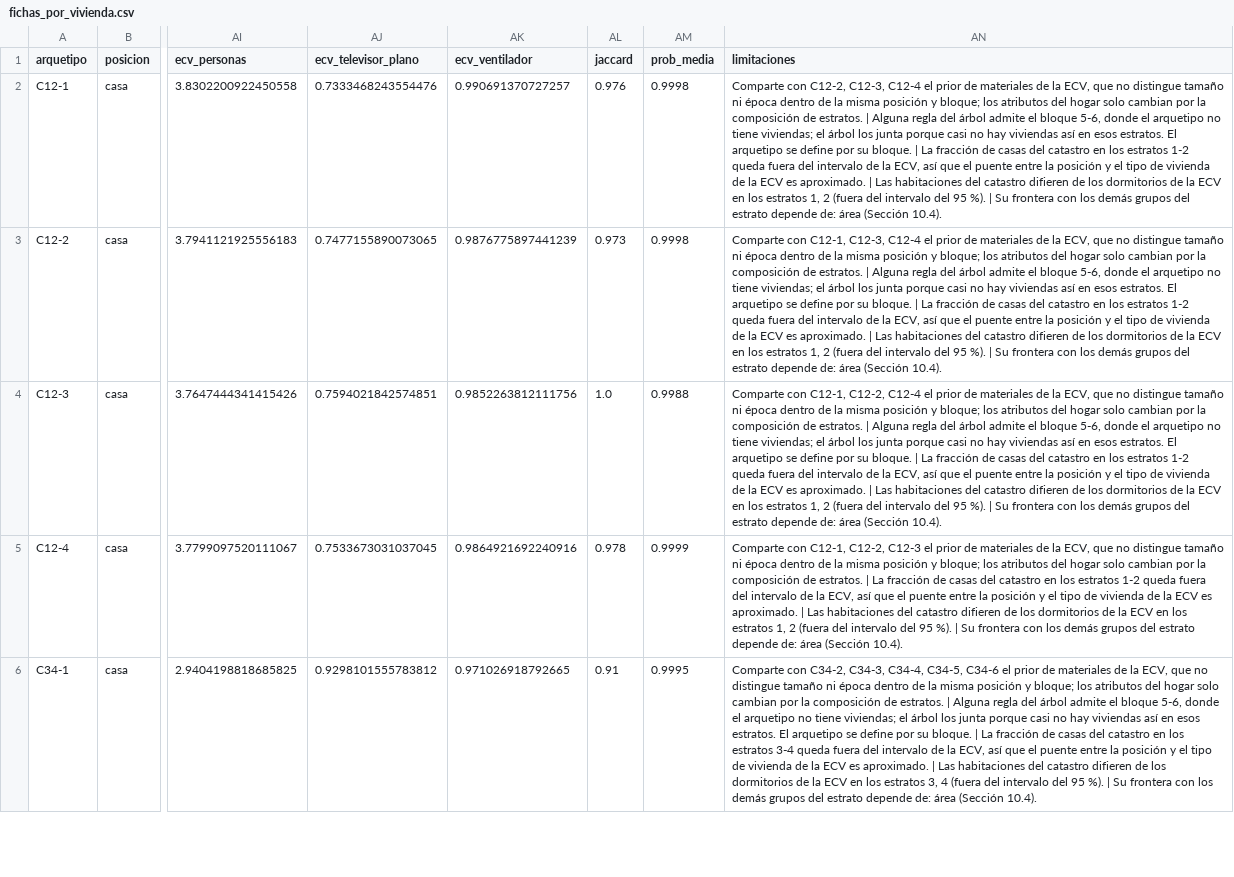
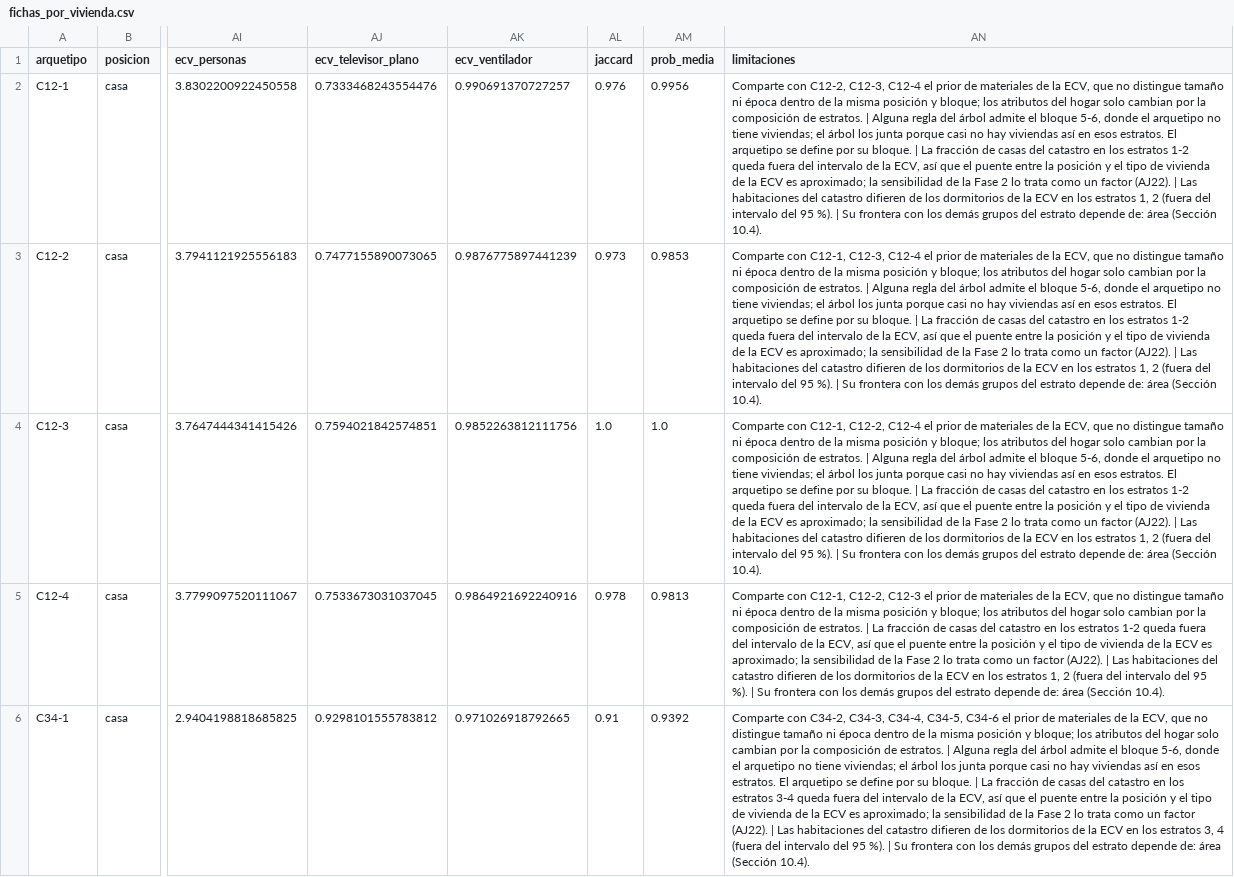
Before and after one commit to mcarocantillo/tesis-datos-barranquilla, a CSV file: arquetipos/salidas/fichas/fichas_por_vivienda.csv, drawn as a sheet; only a part is shown, gaps mark what is left out; the diff covers the shown part only; the diff names each change by its address in the sheet, - before the commit and + after, or states it on an @@ line.

```diff
--- a/arquetipos/salidas/fichas/fichas_por_vivienda.csv
+++ b/arquetipos/salidas/fichas/fichas_por_vivienda.csv
-AM2 (prob_media): 0.9998
+AM2 (prob_media): 0.9956
-AN2 (limitaciones): …ECV es aproximado. | Las…
+AN2 (limitaciones): …ECV es aproximado; la sensibilidad de la Fase 2 lo trata como un factor (AJ22). | Las…
-AM3 (prob_media): 0.9998
+AM3 (prob_media): 0.9853
-AN3 (limitaciones): …ECV es aproximado. | Las…
+AN3 (limitaciones): …ECV es aproximado; la sensibilidad de la Fase 2 lo trata como un factor (AJ22). | Las…
-AM4 (prob_media): 0.9988
+AM4 (prob_media): 1.0
-AN4 (limitaciones): …ECV es aproximado. | Las…
+AN4 (limitaciones): …ECV es aproximado; la sensibilidad de la Fase 2 lo trata como un factor (AJ22). | Las…
-AM5 (prob_media): 0.9999
+AM5 (prob_media): 0.9813
-AN5 (limitaciones): …ECV es aproximado. | Las…
+AN5 (limitaciones): …ECV es aproximado; la sensibilidad de la Fase 2 lo trata como un factor (AJ22). | Las…
-AM6 (prob_media): 0.9995
+AM6 (prob_media): 0.9392
-AN6 (limitaciones): …ECV es aproximado. | Las…
+AN6 (limitaciones): …ECV es aproximado; la sensibilidad de la Fase 2 lo trata como un factor (AJ22). | Las…
```
Also changed, not shown: 18 edited cells elsewhere in this file, arquetipos/salidas/fichas/fichas_por_m2.csv, 13 other files.
